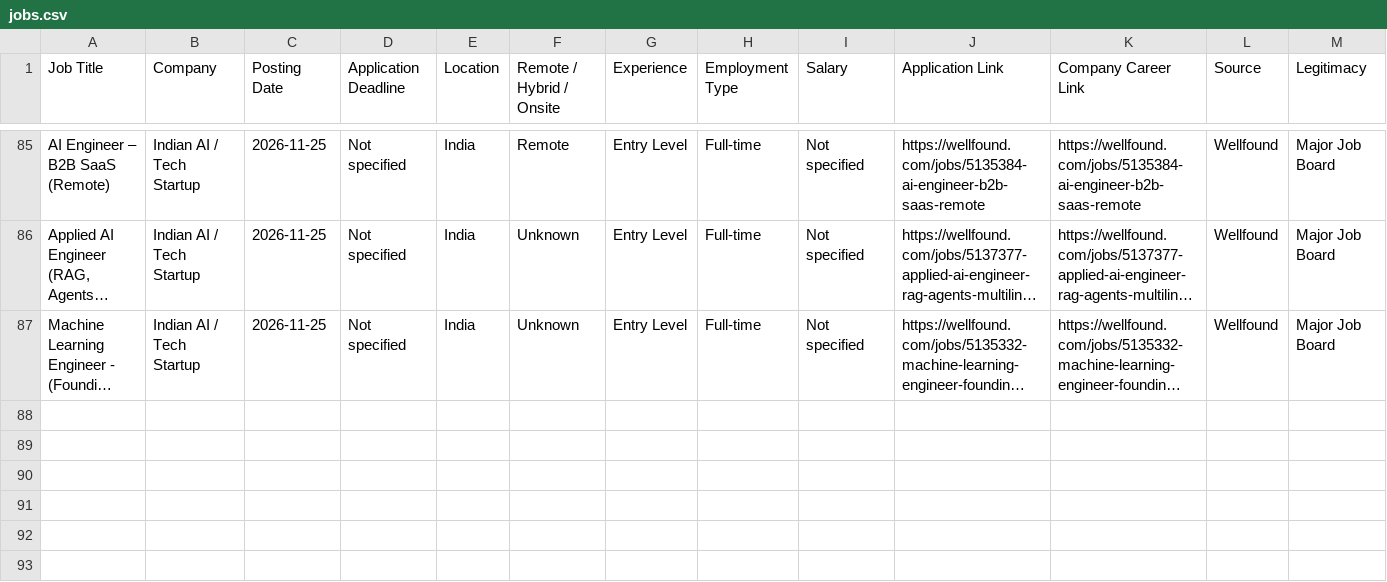
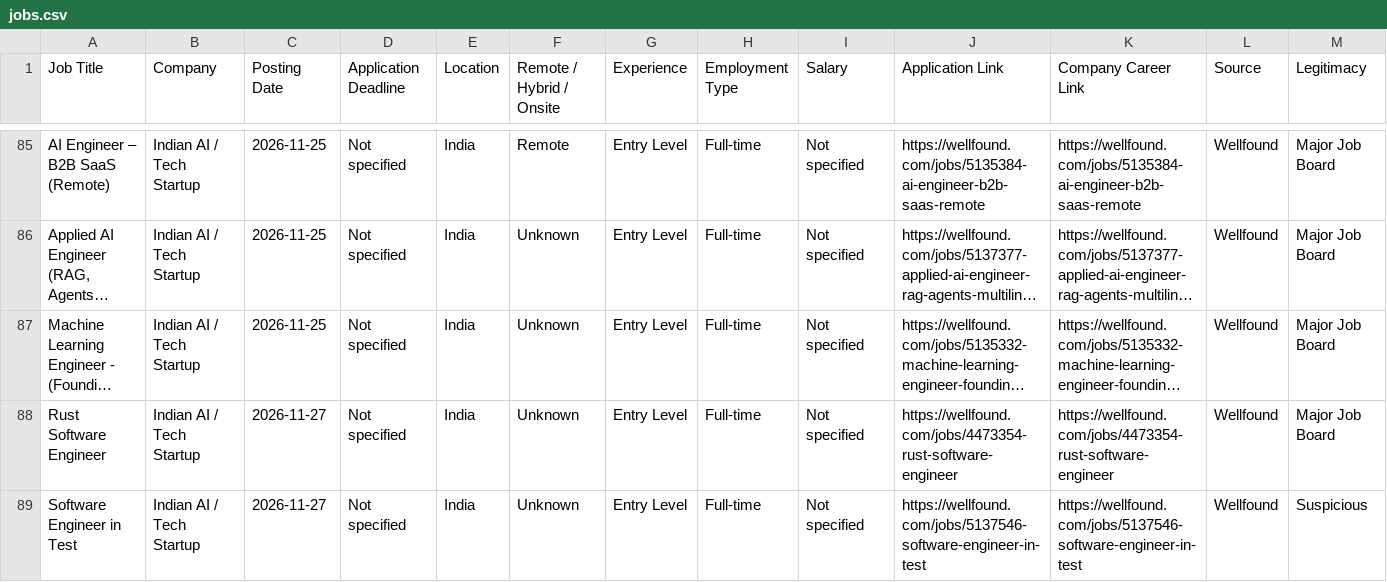
Before and after one commit to Pulkit320/Job_finder, a CSV file: data/jobs.csv, drawn as a sheet; only a part is shown, gaps mark what is left out; long unchanged cells end in …; rows hold the shown columns only; the diff names each change by its address in the sheet, - before the commit and + after, or states it on an @@ line.

```diff
--- a/data/jobs.csv
+++ b/data/jobs.csv
+row 88: Rust Software Engineer | Indian AI / Tech Startup | 2026-11-27 | Not specified | India | Unknown | Entry Level | Full-time | Not specified | https://wellfound.com/jobs/4473354-rust-software-engineer | https://wellfound.com/jobs/4473354-rust-software-engineer | Wellfound | Major Job Board
+row 89: Software Engineer in Test | Indian AI / Tech Startup | 2026-11-27 | Not specified | India | Unknown | Entry Level | Full-time | Not specified | https://wellfound.com/jobs/5137546-software-engineer-in-test | https://wellfound.com/jobs/5137546-software-engineer-in-test | Wellfound | Suspicious
```
Also changed, not shown: 3 other files.
